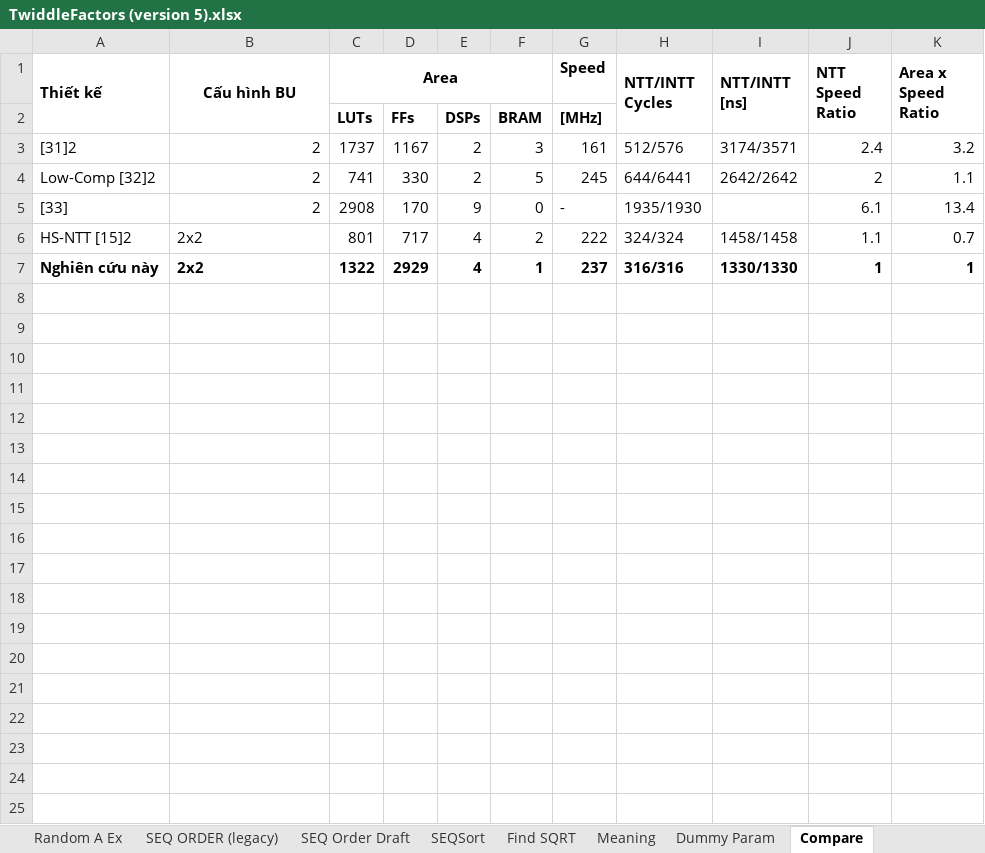
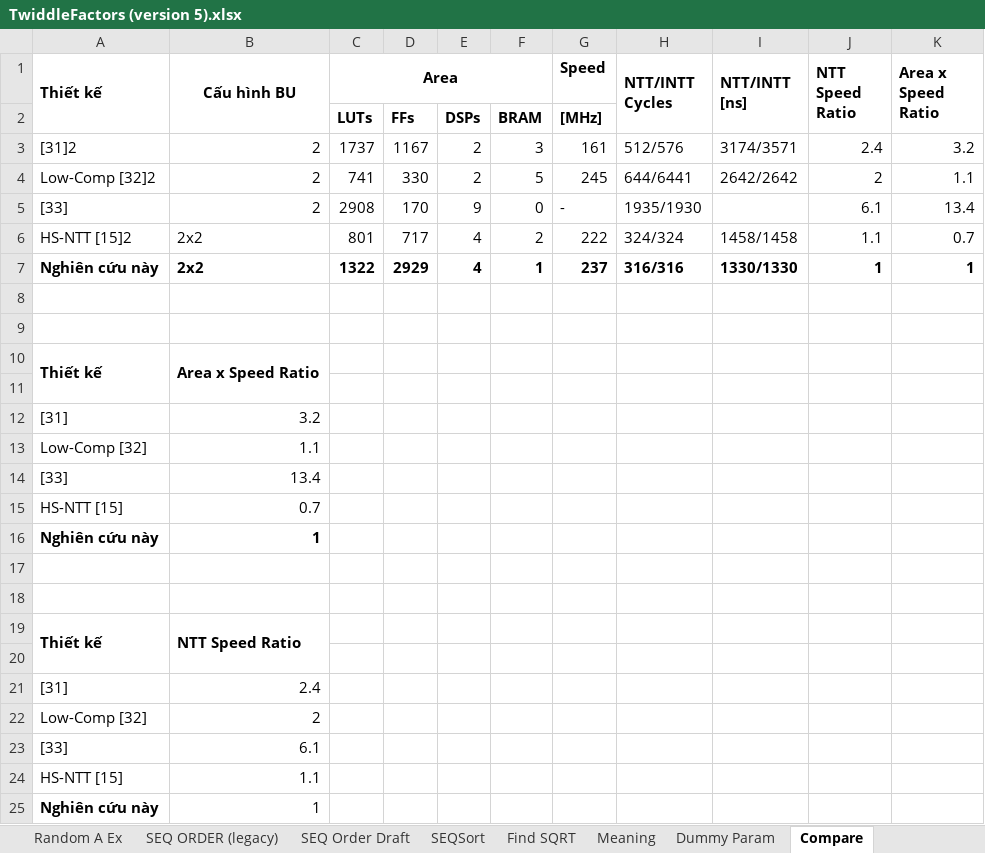
Before and after one commit to kezhou2/kyber90sfpga, an Excel workbook: Excel/TwiddleFactors (version 5).xlsx, sheet Compare, drawn as a sheet; values as stored, in another font and other column widths than the file's, no borders; charts and pictures not drawn; the diff names each change by its address in the sheet, - before the commit and + after, or states it on an @@ line.

```diff
--- a/Excel/TwiddleFactors (version 5).xlsx (sheet Compare)
+++ b/Excel/TwiddleFactors (version 5).xlsx (sheet Compare)
+row 8: (empty)
+row 9: (empty)
+row 10: Thiết kế | Area x Speed Ratio
+row 11: (empty)
+row 12: [31] | 3.2
+row 13: Low-Comp [32] | 1.1
+row 14: [33] | 13.4
+row 15: HS-NTT [15] | 0.7
+row 16: Nghiên cứu này | 1
+row 17: (empty)
+row 18: (empty)
+row 19: Thiết kế | NTT Speed Ratio
+row 20: (empty)
+row 21: [31] | 2.4
+row 22: Low-Comp [32] | 2
+row 23: [33] | 6.1
+row 24: HS-NTT [15] | 1.1
+row 25: Nghiên cứu này | 1
```
Also changed, not shown: sheet Random A Gen, charts or pictures, 5 other files.
